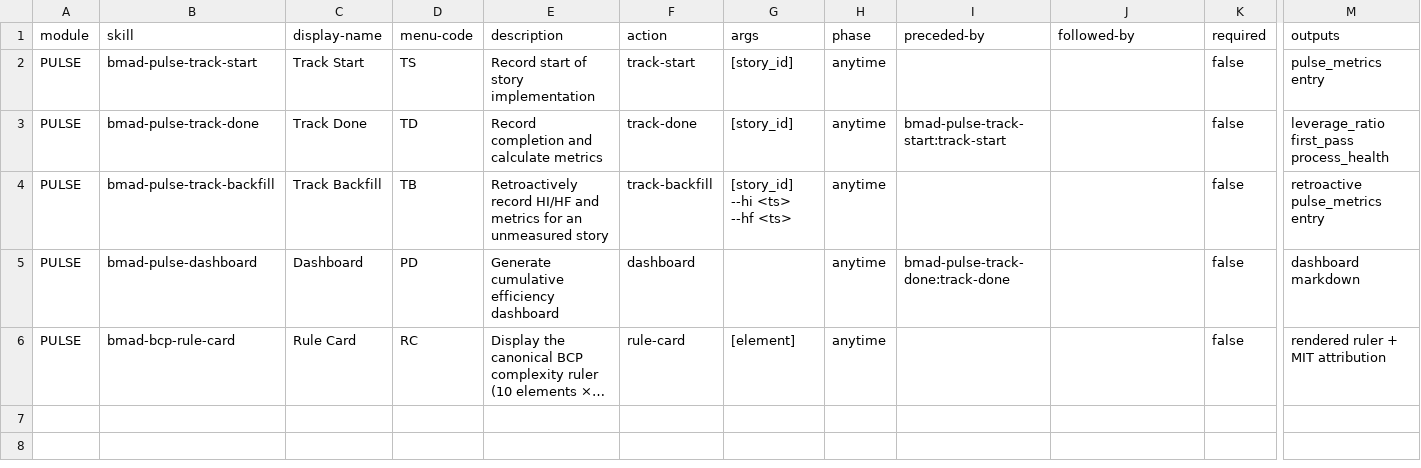
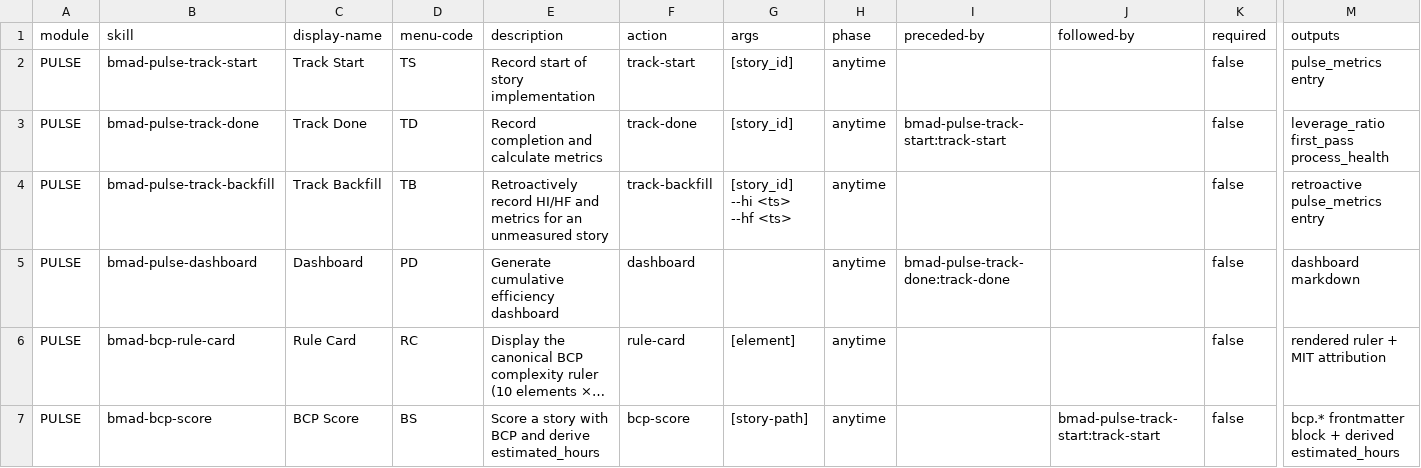
Before and after one commit to nidelson/bmad-module-pulse, a CSV file: skills/bmad-pulse-setup/assets/module-help.csv, drawn as a sheet; only a part is shown, gaps mark what is left out; long unchanged cells end in …; rows hold the shown columns only; the diff names each change by its address in the sheet, - before the commit and + after, or states it on an @@ line.

Commit message:
feat(bcp): port the scoring engine and its 794 lines of tests (#88)
Second slice of Phase 2 of #84, and the largest single piece of the port.

Migrates `bmad-bcp-score` whole: `apply_score.py` (the deterministic engine —
total, hours derivation, audit preservation, history, advisories, idempotent
writes), `bcp_config.py` (toml-first resolution), the frontmatter schema, the
auto-score reference template, and both test modules.

Two things had to change for the code to actually run here rather than merely
sit in the tree:

**testpaths.** BCP declared `testpaths = ["skills", "tests"]` because its
scoring tests live next to the code they exercise. PULSE declared only
`["tests"]`. Copying verbatim would have left 794 lines of tests collected by
nothing, with CI green having run none of them — the same shape of silent
failure #83 was about. Widened to `["skills", "tests"]`; no pre-existing file
under `skills/` matches `test_*.py`, so nothing else is newly collected.

**Core resolver.** Three tests seed a fake consumer project with BMAD core's
`resolve_config.py`, which BCP carried at `_bmad/scripts/` because that repo had
BMAD installed into itself. PULSE has no `_bmad/` and gains nothing by
pretending to, so the resolver is vendored at
`tests/fixtures/bmad-core/resolve_config.py` — naming it a fixture, which is
what it is.

Also translated to English (PULSE is English-canonical): SKILL.md, workflow.md,
the frontmatter schema descriptions, the auto-score examples, and stray comments
— 25 substitutions, applied by a script that aborts if any anchor is missing so
a partial pass cannot leave the tree bilingual and silent about it. The
`--dry-run` advisory relay now targets `{communication_language}` instead of
hardcoding PT-BR.

Two stale ND references are gone the same way as in #87: the ruler is read from
the installed rule-card skill because a duplicate ruler can diverge and diverging
rulers destroy cross-team comparability, not because a licence forbids copying.

`scored_by: bruno` is kept as a recorded value — stories already carry it, and
it names how a score was produced rather than who is on the roster.

Registers the skill in module-help.csv as `BS`, and updates
docs/integration/bcp.md with an honest state note: the boundary is now half
internal, and the page says which half.

Refs #84

```diff
--- a/skills/bmad-pulse-setup/assets/module-help.csv
+++ b/skills/bmad-pulse-setup/assets/module-help.csv
+row 7: PULSE | bmad-bcp-score | BCP Score | BS | Score a story with BCP and derive estimated_hours | bcp-score | [story-path] | anytime |  | bmad-pulse-track-start:track-start | false | bcp.* frontmatter block + derived estimated_hours
```
Also changed, not shown: 12 other files.
